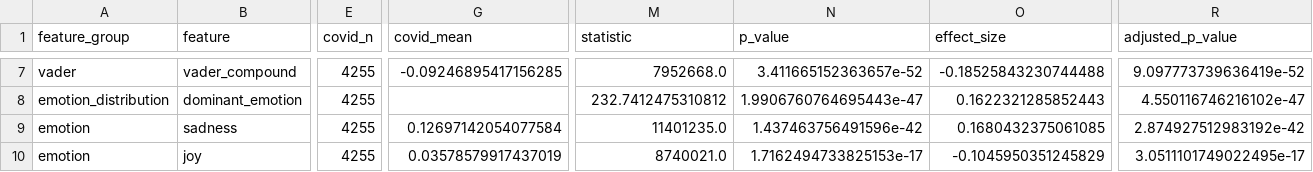
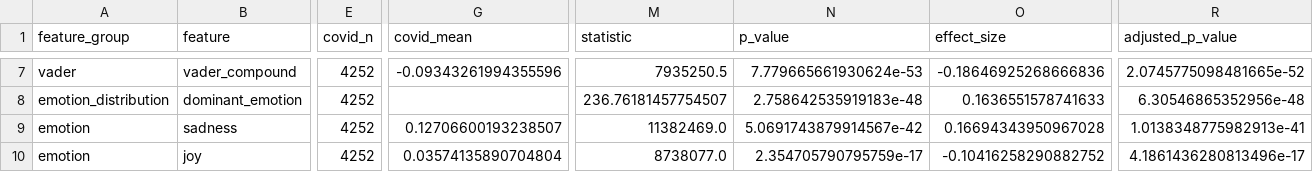
Before and after one commit to yastuncer/misinformation, a CSV file: data/analysis/statistical_tests_mwu.csv, drawn as a sheet; only a part is shown, gaps mark what is left out; the diff covers the shown part only; the diff names each change by its address in the sheet, - before the commit and + after, or states it on an @@ line.

```diff
--- a/data/analysis/statistical_tests_mwu.csv
+++ b/data/analysis/statistical_tests_mwu.csv
-E7:E10 (covid_n): 4255
+E7:E10 (covid_n): 4252
-G7 (covid_mean): -0.09246895417156285
+G7 (covid_mean): -0.09343261994355596
-M7 (statistic): 7952668.0
+M7 (statistic): 7935250.5
-N7 (p_value): 3.411665152363657e-52
+N7 (p_value): 7.779665661930624e-53
-O7 (effect_size): -0.18525843230744488
+O7 (effect_size): -0.18646925268666836
-R7 (adjusted_p_value): 9.097773739636419e-52
+R7 (adjusted_p_value): 2.0745775098481665e-52
-M8 (statistic): 232.7412475310812
+M8 (statistic): 236.76181457754507
-N8 (p_value): 1.9906760764695443e-47
+N8 (p_value): 2.758642535919183e-48
-O8 (effect_size): 0.1622321285852443
+O8 (effect_size): 0.1636551578741633
-R8 (adjusted_p_value): 4.550116746216102e-47
+R8 (adjusted_p_value): 6.30546865352956e-48
-G9 (covid_mean): 0.12697142054077584
+G9 (covid_mean): 0.12706600193238507
-M9 (statistic): 11401235.0
+M9 (statistic): 11382469.0
-N9 (p_value): 1.437463756491596e-42
+N9 (p_value): 5.0691743879914567e-42
-O9 (effect_size): 0.1680432375061085
+O9 (effect_size): 0.16694343950967028
-R9 (adjusted_p_value): 2.874927512983192e-42
+R9 (adjusted_p_value): 1.0138348775982913e-41
-G10 (covid_mean): 0.03578579917437019
+G10 (covid_mean): 0.03574135890704804
-M10 (statistic): 8740021.0
+M10 (statistic): 8738077.0
-N10 (p_value): 1.7162494733825153e-17
+N10 (p_value): 2.354705790795759e-17
-O10 (effect_size): -0.1045950351245829
+O10 (effect_size): -0.10416258290882752
-R10 (adjusted_p_value): 3.0511101749022495e-17
+R10 (adjusted_p_value): 4.1861436280813496e-17
```
Also changed, not shown: 113 edited cells elsewhere in this file, data/analysis/rhetoric_features.csv, data/analysis/rhetoric_stats.csv, 12 other files.
